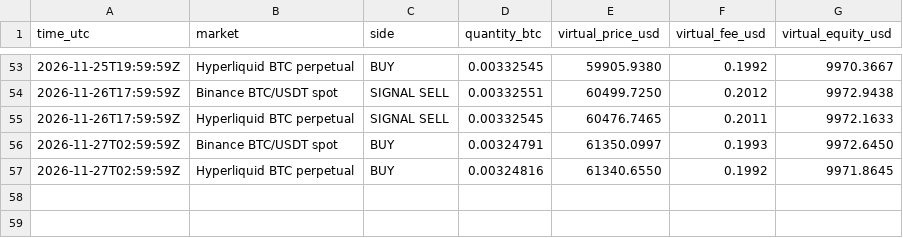
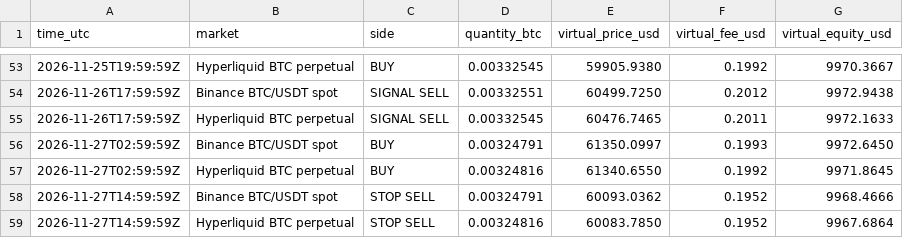
Before and after one commit to sjeyles2000-sudo/Ai-trading-bot, a CSV file: ledger/trades.csv, drawn as a sheet; only a part is shown, gaps mark what is left out; the diff names each change by its address in the sheet, - before the commit and + after, or states it on an @@ line.

```diff
--- a/ledger/trades.csv
+++ b/ledger/trades.csv
+row 58: 2026-11-27T14:59:59Z | Binance BTC/USDT spot | STOP SELL | 0.00324791 | 60093.0362 | 0.1952 | 9968.4666
+row 59: 2026-11-27T14:59:59Z | Hyperliquid BTC perpetual | STOP SELL | 0.00324816 | 60083.7850 | 0.1952 | 9967.6864
```
Also changed, not shown: ledger/equity.csv, 3 other files.
